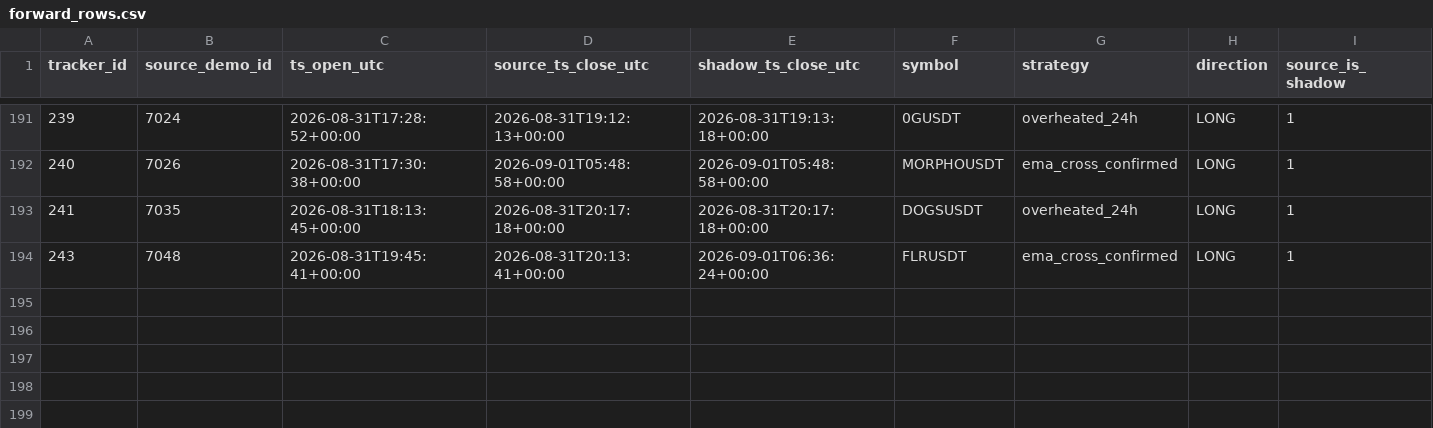
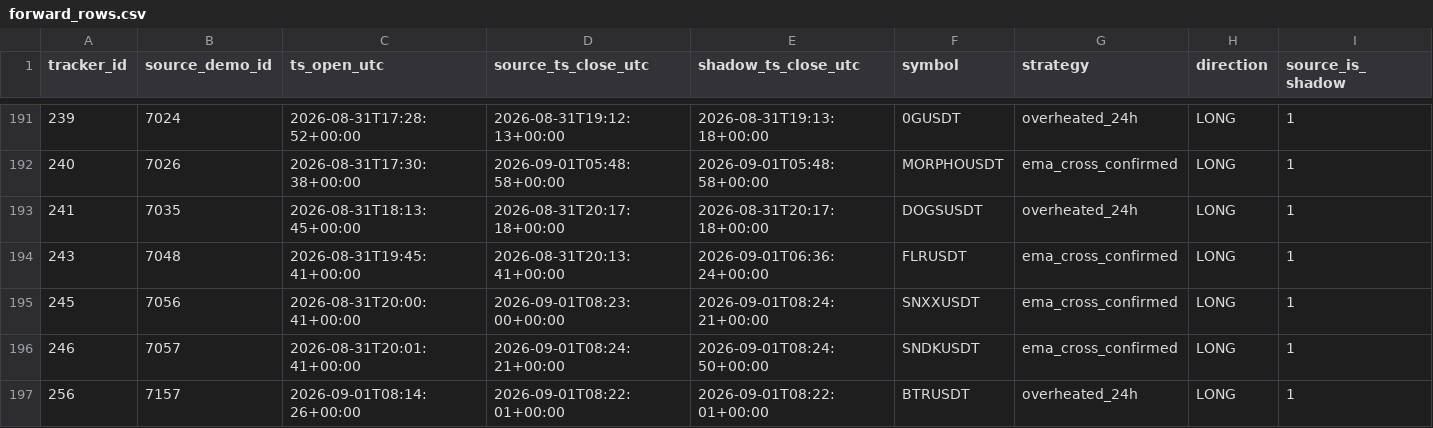
Before and after one commit to mamaligatudorjw-lang/Tv-bot, a CSV file: telegram-webhook-bot/outcome_trailing_shadow/forward_rows.csv, drawn as a sheet; only a part is shown, gaps mark what is left out; rows hold the shown columns only; the diff names each change by its address in the sheet, - before the commit and + after, or states it on an @@ line.

Commit message:
Update trailing shadow analysis outcomes

```diff
--- a/telegram-webhook-bot/outcome_trailing_shadow/forward_rows.csv
+++ b/telegram-webhook-bot/outcome_trailing_shadow/forward_rows.csv
+row 195: 245 | 7056 | 2026-08-31T20:00:41+00:00 | 2026-09-01T08:23:00+00:00 | 2026-09-01T08:24:21+00:00 | SNXXUSDT | ema_cross_confirmed | LONG | 1
+row 196: 246 | 7057 | 2026-08-31T20:01:41+00:00 | 2026-09-01T08:24:21+00:00 | 2026-09-01T08:24:50+00:00 | SNDKUSDT | ema_cross_confirmed | LONG | 1
+row 197: 256 | 7157 | 2026-09-01T08:14:26+00:00 | 2026-09-01T08:22:01+00:00 | 2026-09-01T08:22:01+00:00 | BTRUSDT | overheated_24h | LONG | 1
```
Also changed, not shown: telegram-webhook-bot/outcome_trailing_shadow/forward_summary.csv, telegram-webhook-bot/outcome_trailing_shadow/paired_bootstrap.csv, 2 other files.
